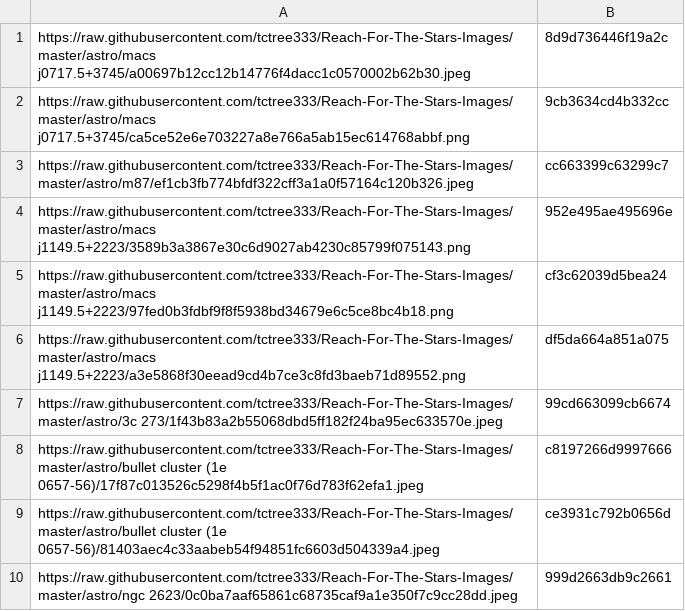
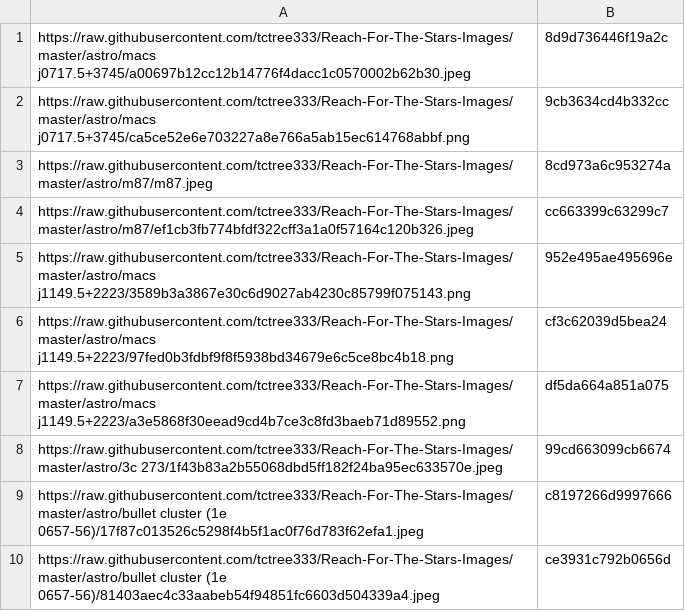
Before and after one commit to tctree333/Reach-For-The-Stars-Images, a CSV file: hashes.csv, drawn as a sheet; only a part is shown; the shorter side is filled out with more unchanged rows.

```diff
--- a/hashes.csv
+++ b/hashes.csv
@@ -2,2 +2,3 @@ https://raw.githubusercontent.com/tctree333/Reach-For-The-Stars-Images/master/as
 https://raw.githubusercontent.com/tctree333/Reach-For-The-Stars-Images/master/astro/macs j0717.5+3745/ca5ce52e6e703227a8e766a5ab15ec614768abbf.png,9cb3634cd4b332cc
+https://raw.githubusercontent.com/tctree333/Reach-For-The-Stars-Images/master/astro/m87/m87.jpeg,8cd973a6c953274a
 https://raw.githubusercontent.com/tctree333/Reach-For-The-Stars-Images/master/astro/m87/ef1cb3fb774bfdf322cff3a1a0f57164c120b326.jpeg,cc663399c63299c7
```
